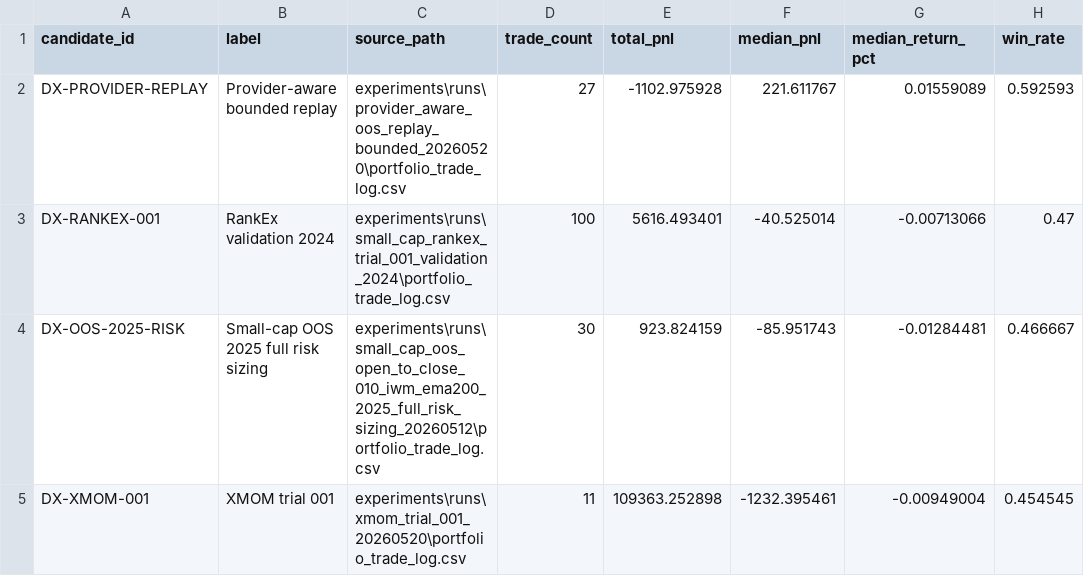
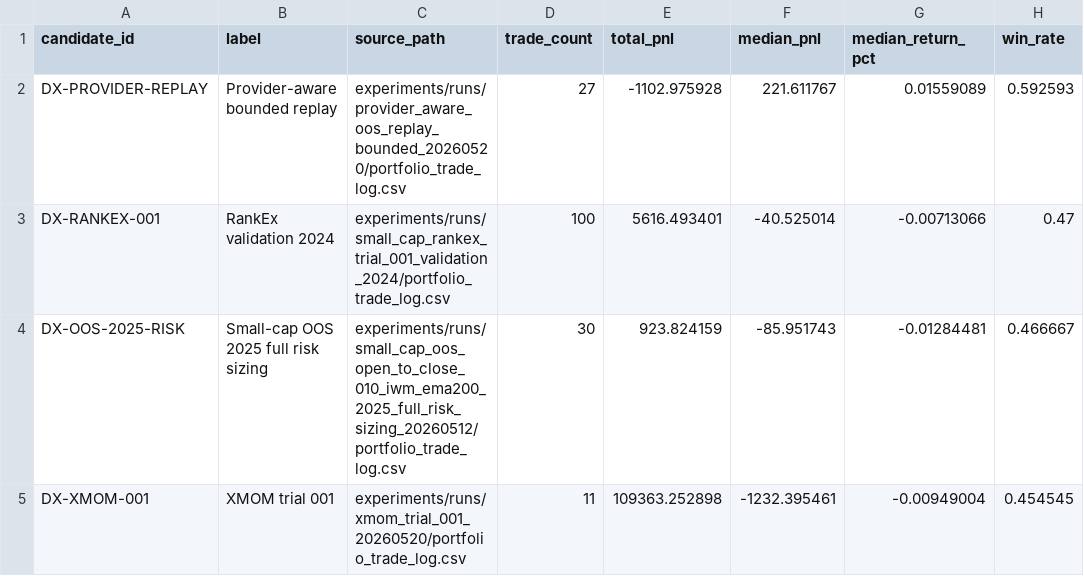
Before and after one commit to PerfectPoH/adaptive-equity-trading-lab, a CSV file: experiments/provider_aware_research/outlier_resistant_diagnostic_20260521/diagnostic_panel.csv, drawn as a sheet; only a part is shown; the diff names each change by its address in the sheet, - before the commit and + after, or states it on an @@ line.

```diff
--- a/experiments/provider_aware_research/outlier_resistant_diagnostic_20260521/diagnostic_panel.csv
+++ b/experiments/provider_aware_research/outlier_resistant_diagnostic_20260521/diagnostic_panel.csv
-C2 (source_path): experiments\runs\provider_aware_oos_replay_bounded_20260520\portfolio_trade_log.csv
+C2 (source_path): experiments/runs/provider_aware_oos_replay_bounded_20260520/portfolio_trade_log.csv
-C3 (source_path): experiments\runs\small_cap_rankex_trial_001_validation_2024\portfolio_trade_log.csv
+C3 (source_path): experiments/runs/small_cap_rankex_trial_001_validation_2024/portfolio_trade_log.csv
-C4 (source_path): experiments\runs\small_cap_oos_open_to_close_010_iwm_ema200_2025_full_risk_sizing_20260512\portfolio_trade_log.csv
+C4 (source_path): experiments/runs/small_cap_oos_open_to_close_010_iwm_ema200_2025_full_risk_sizing_20260512/portfolio_trade_log.csv
-C5 (source_path): experiments\runs\xmom_trial_001_20260520\portfolio_trade_log.csv
+C5 (source_path): experiments/runs/xmom_trial_001_20260520/portfolio_trade_log.csv
```
Also changed, not shown: experiments/provider_aware_research/dollar_bar_diagnostic_20260521/dollar_bar_diagnostic_panel.csv, experiments/provider_aware_research/dollar_bar_diagnostic_20260521/input_bars_panel.csv, 28 other files.
